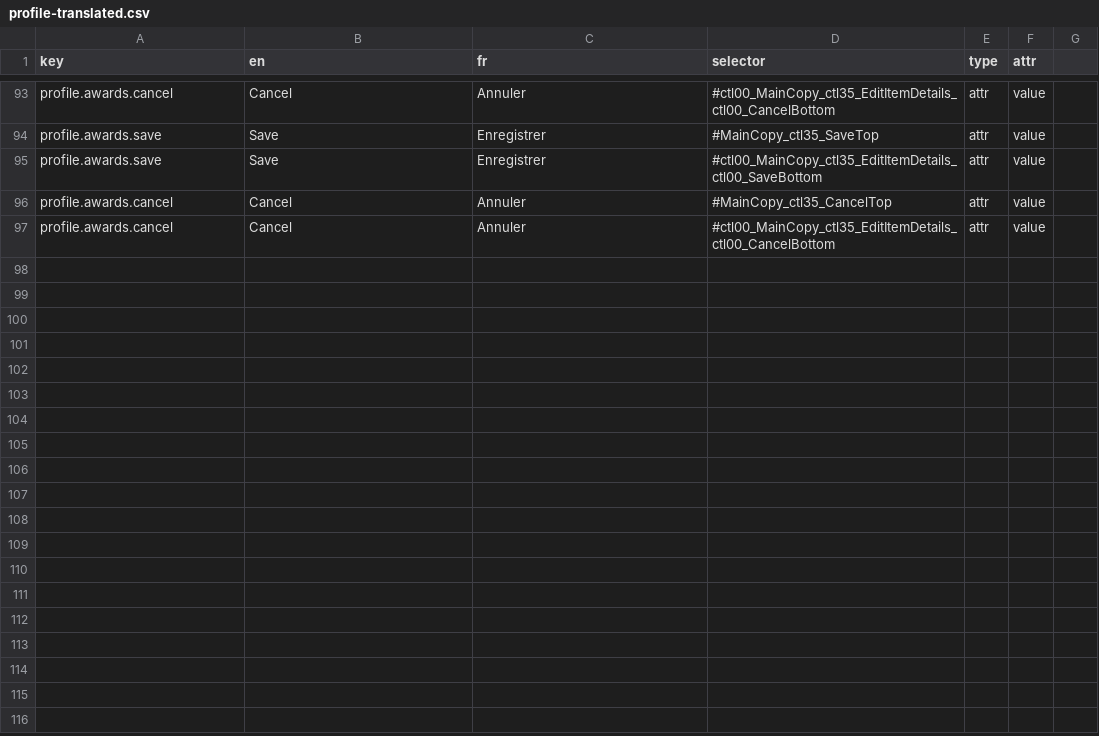
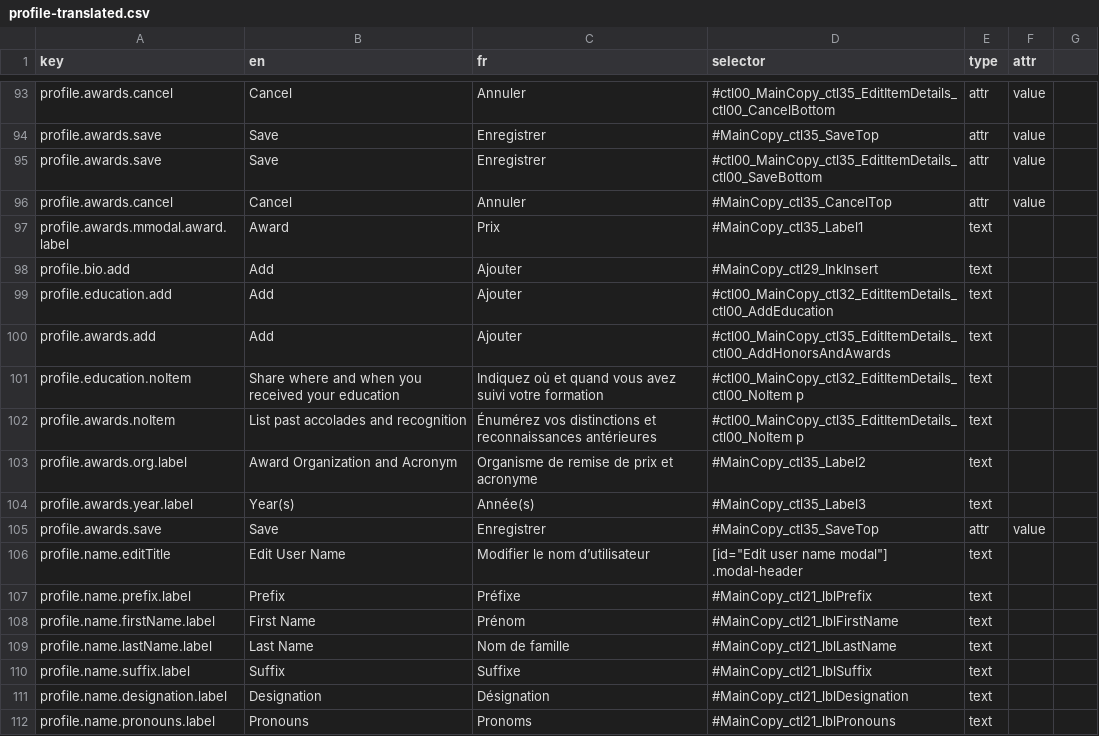
Before and after one commit to prospercanada/i18n-thrive, a CSV file: i18n-build/profile-translated.csv, drawn as a sheet; only a part is shown, gaps mark what is left out; removed rows and columns are numbered as before the commit, all else as after; the diff names each change by its address in the sheet, - before the commit and + after, or states it on an @@ line.

```diff
--- a/i18n-build/profile-translated.csv
+++ b/i18n-build/profile-translated.csv
-row 97: profile.awards.cancel | Cancel | Annuler | #ctl00_MainCopy_ctl35_EditItemDetails_ctl00_CancelBottom | attr | value
+row 97: profile.awards.mmodal.award.label | Award | Prix | #MainCopy_ctl35_Label1 | text
+row 98: profile.bio.add | Add | Ajouter | #MainCopy_ctl29_lnkInsert | text
+row 99: profile.education.add | Add | Ajouter | #ctl00_MainCopy_ctl32_EditItemDetails_ctl00_AddEducation | text
+row 100: profile.awards.add | Add | Ajouter | #ctl00_MainCopy_ctl35_EditItemDetails_ctl00_AddHonorsAndAwards | text
+row 101: profile.education.noItem | Share where and when you received your education | Indiquez où et quand vous avez suivi votre formation | #ctl00_MainCopy_ctl32_EditItemDetails_ctl00_NoItem p | text
+row 102: profile.awards.noItem | List past accolades and recognition | Énumérez vos distinctions et reconnaissances antérieures | #ctl00_MainCopy_ctl35_EditItemDetails_ctl00_NoItem p | text
+row 103: profile.awards.org.label | Award Organization and Acronym | Organisme de remise de prix et acronyme | #MainCopy_ctl35_Label2 | text
+row 104: profile.awards.year.label | Year(s) | Année(s) | #MainCopy_ctl35_Label3 | text
+row 105: profile.awards.save | Save | Enregistrer | #MainCopy_ctl35_SaveTop | attr | value
+row 106: profile.name.editTitle | Edit User Name | Modifier le nom d’utilisateur | [id="Edit user name modal"] .modal-header | text
+row 107: profile.name.prefix.label | Prefix | Préfixe | #MainCopy_ctl21_lblPrefix | text
+row 108: profile.name.firstName.label | First Name | Prénom | #MainCopy_ctl21_lblFirstName | text
+row 109: profile.name.lastName.label | Last Name | Nom de famille | #MainCopy_ctl21_lblLastName | text
+row 110: profile.name.suffix.label | Suffix | Suffixe | #MainCopy_ctl21_lblSuffix | text
+row 111: profile.name.designation.label | Designation | Désignation | #MainCopy_ctl21_lblDesignation | text
+row 112: profile.name.pronouns.label | Pronouns | Pronoms | #MainCopy_ctl21_lblPronouns | text
```
Also changed, not shown: 3 other files.
